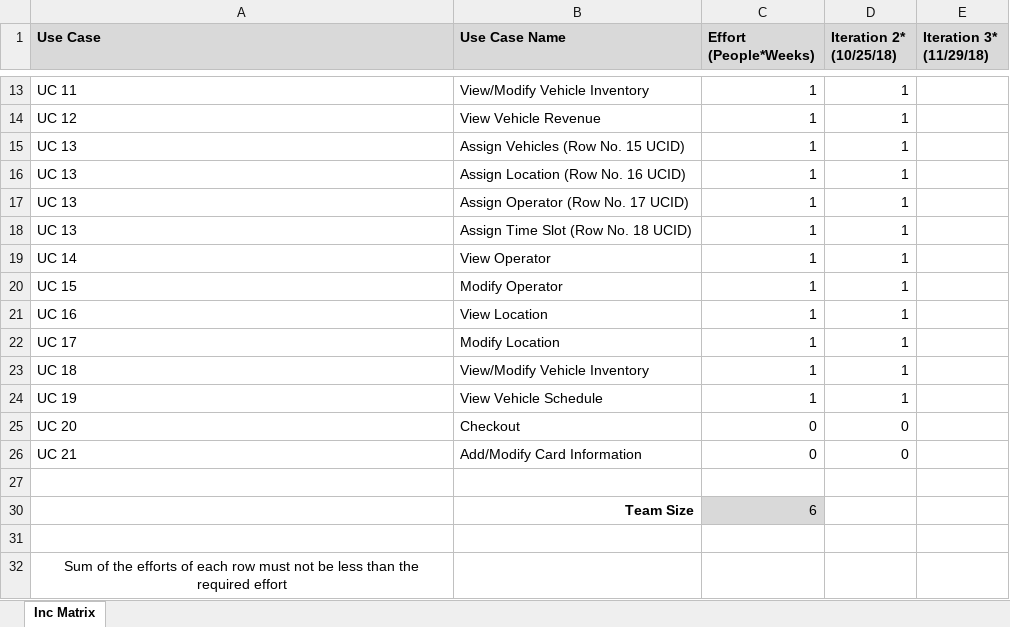
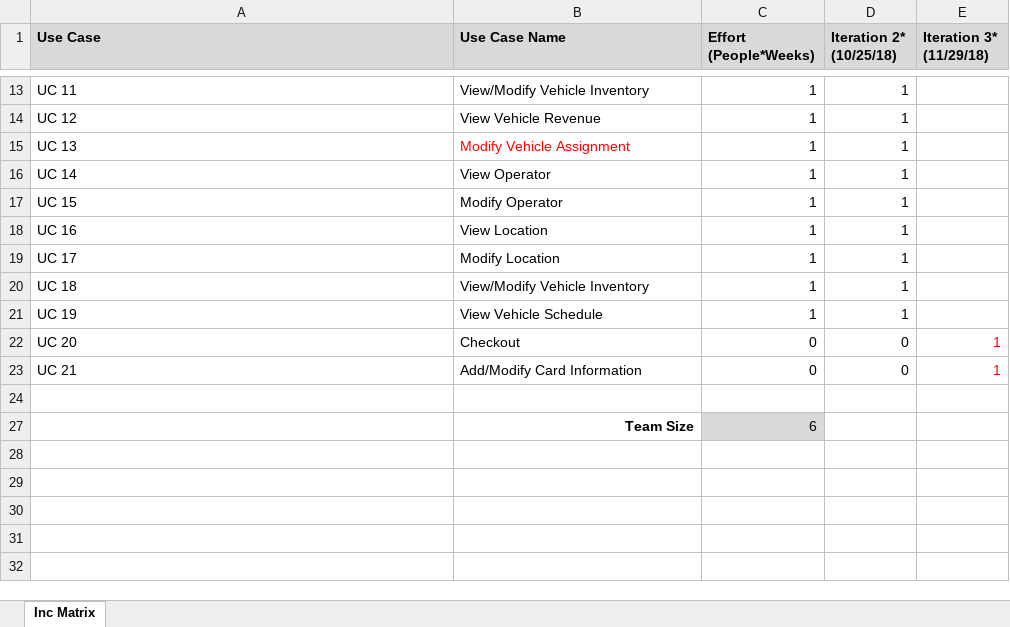
Before and after one commit to ashu2163/SE-1-Project, an Excel workbook: Documents-Submission/Increment Matrix Update.xlsx, sheet Inc Matrix, drawn as a sheet; only a part is shown, gaps mark what is left out; values as stored, in another font and other column widths than the file's, no borders; removed rows and columns are numbered as before the commit, all else as after; the diff names each change by its address in the sheet, - before the commit and + after, or states it on an @@ line.

Commit message:
[+] Documentation

```diff
--- a/Documents-Submission/Increment Matrix Update.xlsx (sheet Inc Matrix)
+++ b/Documents-Submission/Increment Matrix Update.xlsx (sheet Inc Matrix)
-B15 (Use Case Name): Assign Vehicles (Row No. 15 UCID)
+B15 (Use Case Name): Modify Vehicle Assignment
-B15 text colour: black
+B15 text colour: #FF0000
-row 16: UC 13 | Assign Location (Row No. 16 UCID) | 1 | 1
-row 17: UC 13 | Assign Operator (Row No. 17 UCID) | 1 | 1
-row 18: UC 13 | Assign Time Slot (Row No. 18 UCID) | 1 | 1
-E22:E23 (Iteration 3* (11/29/18)): (empty)
+E22:E23 (Iteration 3* (11/29/18)): 1
-row 31: (empty)
-row 32: Sum of the efforts of each row must not be less than the required effort
```
Also changed, not shown: 6 other files.
